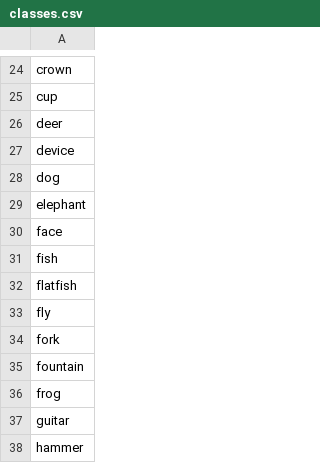
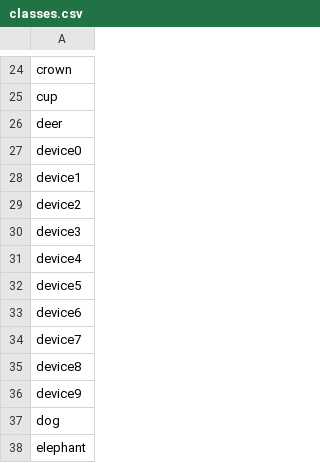
Before and after one commit to dcoeurjo/lectureDG, a CSV file: assignments/ShapeIndexing/classes.csv, drawn as a sheet; only a part is shown, gaps mark what is left out; the shorter side is filled out with more unchanged rows.

Commit message:
classes corrected

```diff
--- a/assignments/ShapeIndexing/classes.csv
+++ b/assignments/ShapeIndexing/classes.csv
@@ -26,3 +26,12 @@ cup,
 deer,
-device,
+device0,
+device1,
+device2,
+device3,
+device4,
+device5,
+device6,
+device7,
+device8,
+device9,
 dog,
```
